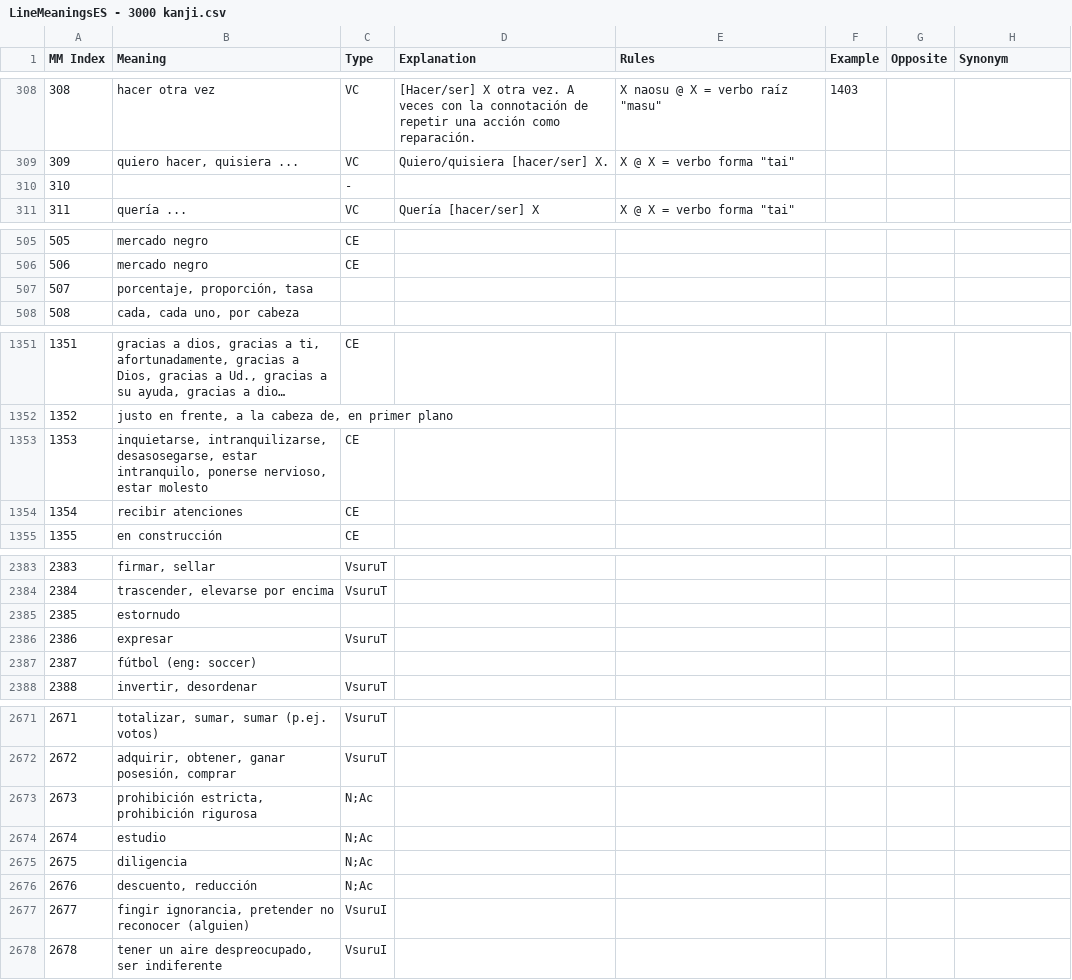
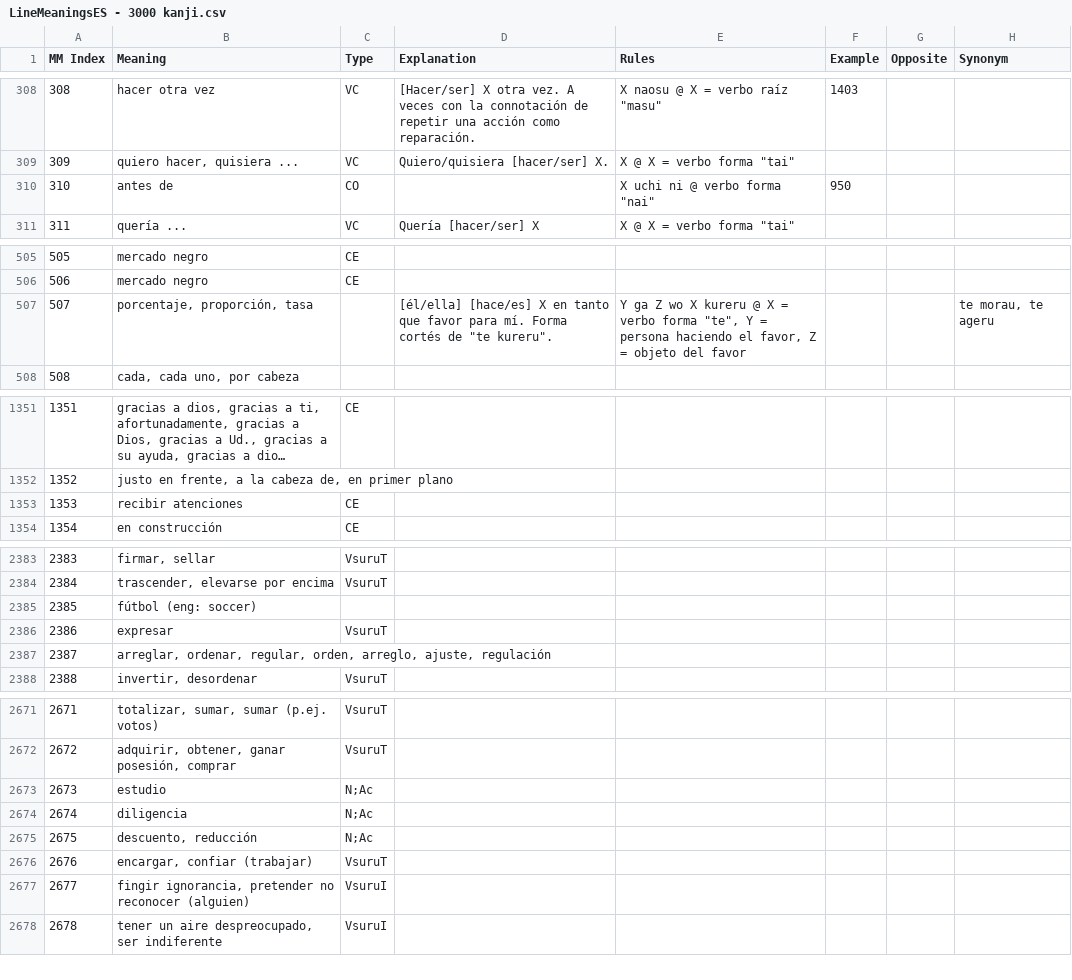
Before and after one commit to blarom/Japagram, a CSV file: app/src/main/assets/LineMeaningsES - 3000 kanji.csv, drawn as a sheet; only a part is shown, gaps mark what is left out; long unchanged cells end in …; removed rows and columns are numbered as before the commit, all else as after; the diff covers the shown part only; the diff names each change by its address in the sheet, - before the commit and + after, or states it on an @@ line.

```diff
--- a/app/src/main/assets/LineMeaningsES - 3000 kanji.csv
+++ b/app/src/main/assets/LineMeaningsES - 3000 kanji.csv
-row 310: 310 |  | -
+row 310: 310 | antes de | CO |  | X uchi ni @ verbo forma "nai" | 950
-row 507: 507 | porcentaje, proporción, tasa
+row 507: 507 | porcentaje, proporción, tasa |  | [él/ella] [hace/es] X en tanto que favor para mí. Forma cortés de "te kureru". | Y ga Z wo X kureru @ X = verbo forma "te", Y = persona haciendo el favor, Z = objeto del favor |  |  | te morau, te ageru
-row 1353: 1353 | inquietarse, intranquilizarse, desasosegarse, estar intranquilo, ponerse nervioso, estar molesto | CE
@@ column A (MM Index) renumbered between rows 1353 and 2675 @@
@@ row 2385 moved to row 2267: 2267 @@
@@ row 2641 moved to row 2387: 2387 @@
@@ row 2673 moved to row 2643: 2643 @@
+row 2676: 2676 | encargar, confiar (trabajar) | VsuruT
```
Also changed, not shown: 5 moved rows and 3 edited cells elsewhere in this file, app/src/main/assets/LineExamples - 3000 kanji.csv, app/src/main/assets/LineGrammar - 3000 kanji.csv, 19 other files.
